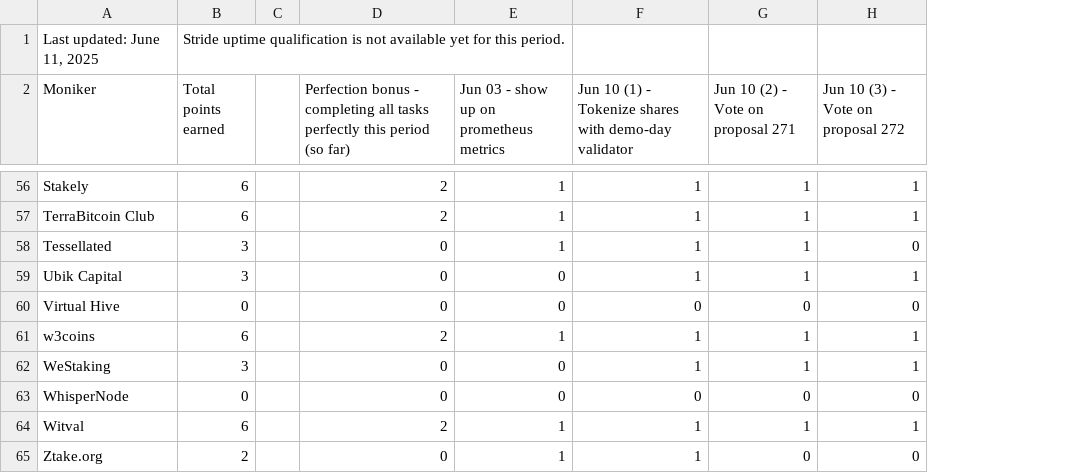
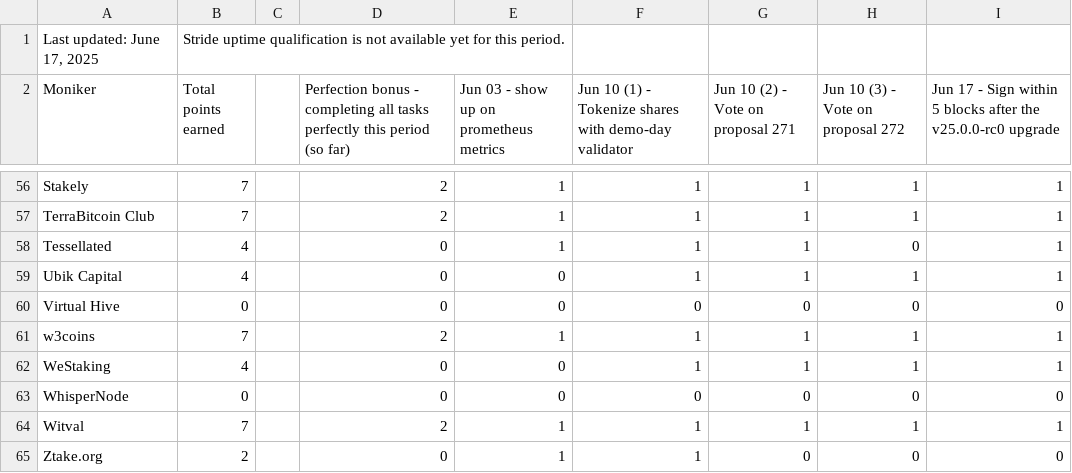
Before and after one commit to hyphacoop/site-for-TIP-data, a CSV file: site/data/june_2025.csv, drawn as a sheet; only a part is shown, gaps mark what is left out; the diff covers the shown part only; the diff names each change by its address in the sheet, - before the commit and + after, or states it on an @@ line.

Commit message:
June 17 event points (#67)

```diff
--- a/site/data/june_2025.csv
+++ b/site/data/june_2025.csv
+column I, row 2: Jun 17 - Sign within 5 blocks after the v25.0.0-rc0 upgrade; rows 56-65: 1 | 1 | 1 | 1 | 0 | 1 | 1 | 0 | 1 | 0
-A1 (Moniker): Last updated: June 11, 2025
+A1 (Moniker): Last updated: June 17, 2025
-B56:B57 (Total points earned): 6
+B56:B57 (Total points earned): 7
-B58:B59 (Total points earned): 3
+B58:B59 (Total points earned): 4
-B61 (Total points earned): 6
+B61 (Total points earned): 7
-B62 (Total points earned): 3
+B62 (Total points earned): 4
-B64 (Total points earned): 6
+B64 (Total points earned): 7
```
Also changed, not shown: 44 edited cells elsewhere in this file, 1 other file.
